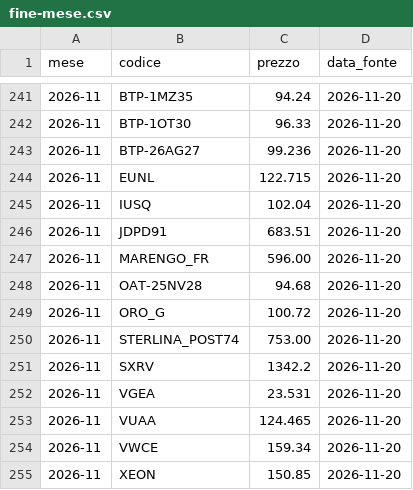
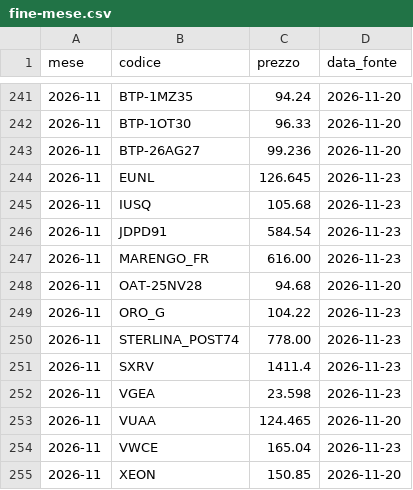
Before and after one commit to GOGO2208/PORTFOLIOS, a CSV file: prezzi/fine-mese.csv, drawn as a sheet; only a part is shown, gaps mark what is left out.

```diff
--- a/prezzi/fine-mese.csv
+++ b/prezzi/fine-mese.csv
@@ -243,13 +243,13 @@ mese;codice;prezzo;data_fonte
 2026-11;BTP-26AG27;99.236;2026-11-20
-2026-11;EUNL;122.715;2026-11-20
-2026-11;IUSQ;102.04;2026-11-20
-2026-11;JDPD91;683.51;2026-11-20
-2026-11;MARENGO_FR;596.00;2026-11-20
+2026-11;EUNL;126.645;2026-11-23
+2026-11;IUSQ;105.68;2026-11-23
+2026-11;JDPD91;584.54;2026-11-23
+2026-11;MARENGO_FR;616.00;2026-11-23
 2026-11;OAT-25NV28;94.68;2026-11-20
-2026-11;ORO_G;100.72;2026-11-20
-2026-11;STERLINA_POST74;753.00;2026-11-20
-2026-11;SXRV;1342.2;2026-11-20
-2026-11;VGEA;23.531;2026-11-20
+2026-11;ORO_G;104.22;2026-11-23
+2026-11;STERLINA_POST74;778.00;2026-11-23
+2026-11;SXRV;1411.4;2026-11-23
+2026-11;VGEA;23.598;2026-11-23
 2026-11;VUAA;124.465;2026-11-20
-2026-11;VWCE;159.34;2026-11-20
+2026-11;VWCE;165.04;2026-11-23
 2026-11;XEON;150.85;2026-11-20
```
Also changed, not shown: prezzi/giornalieri.csv.
